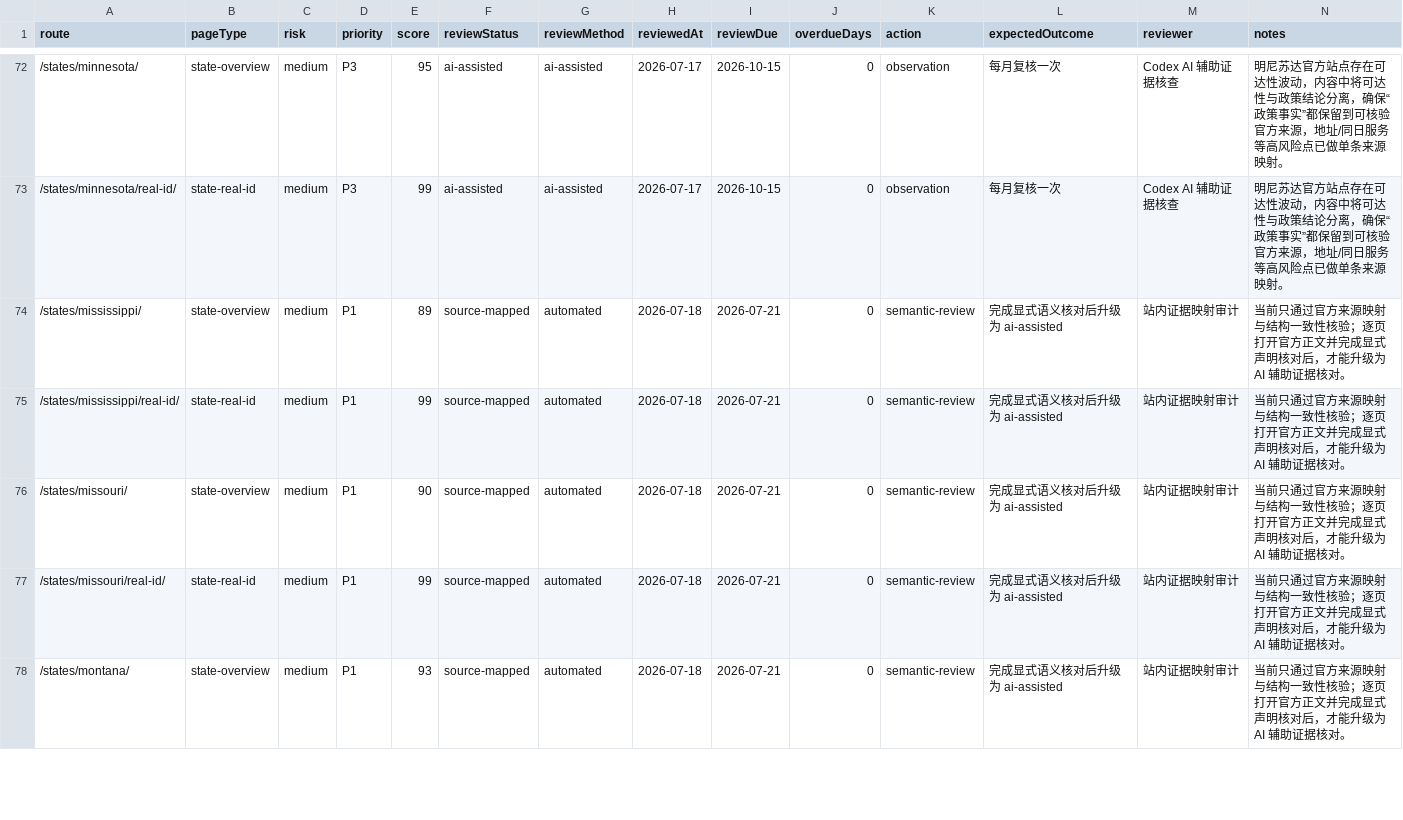
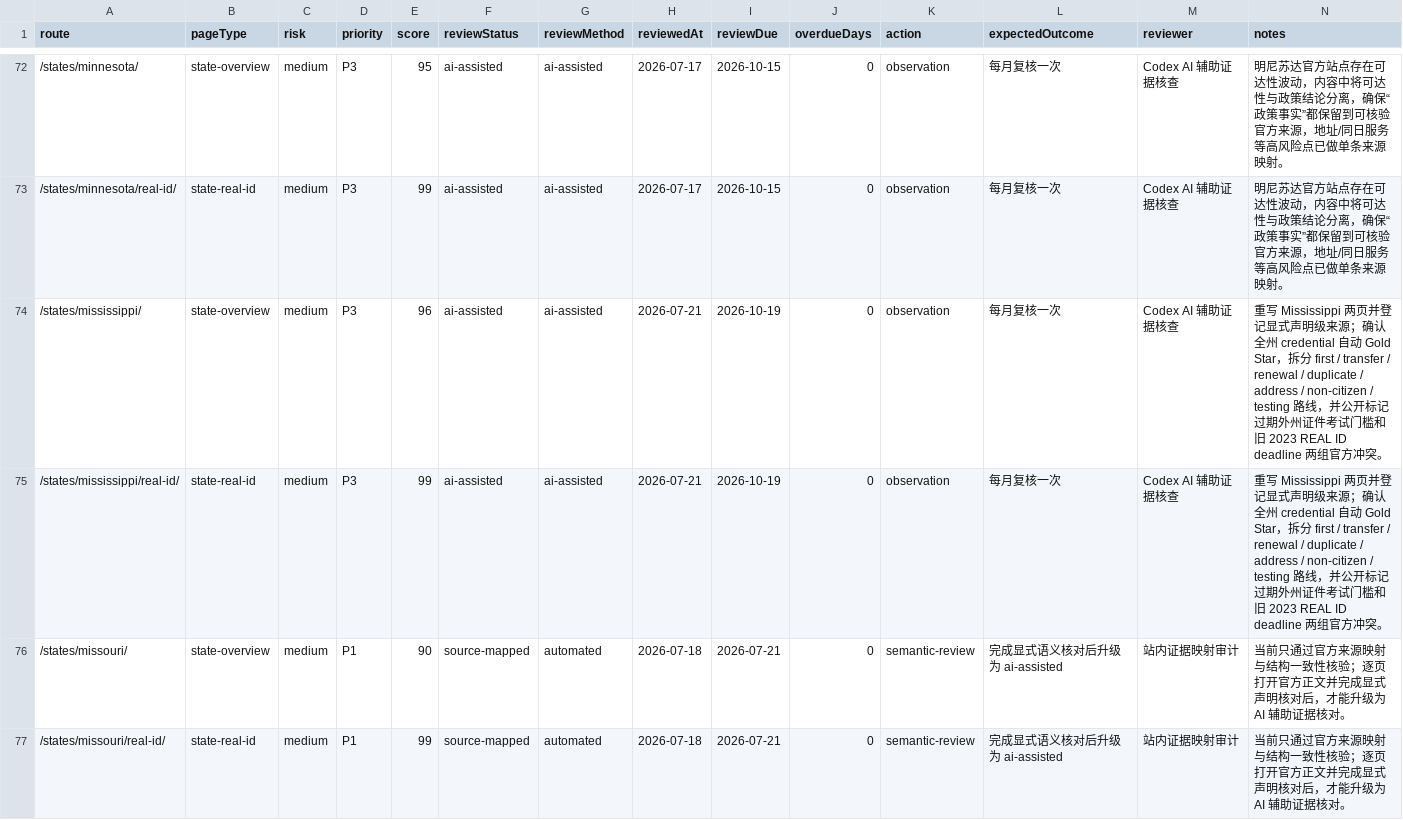
Before and after one commit to asiisdfi/dmvcn, a CSV file: reports/quality-workbook.csv, drawn as a sheet; only a part is shown, gaps mark what is left out; the shorter side is filled out with more unchanged rows.

Commit message:
Deep review Mississippi DMV guidance

```diff
--- a/reports/quality-workbook.csv
+++ b/reports/quality-workbook.csv
@@ -73,4 +73,4 @@
 "/states/minnesota/real-id/","state-real-id","medium","P3","99","ai-assisted","ai-assisted","2026-07-17","2026-10-15","0","observation","每月复核一次","Codex AI 辅助证据核查","明尼苏达官方站点存在可达性波动，内容中将可达性与政策结论分离，确保“政策事实”都保留到可核验官方来源，地址/同日服务等高风险点已做单条来源映射。"
-"/states/mississippi/","state-overview","medium","P1","89","source-mapped","automated","2026-07-18","2026-07-21","0","semantic-review","完成显式语义核对后升级为 ai-assisted","站内证据映射审计","当前只通过官方来源映射与结构一致性核验；逐页打开官方正文并完成显式声明核对后，才能升级为 AI 辅助证据核对。"
-"/states/mississippi/real-id/","state-real-id","medium","P1","99","source-mapped","automated","2026-07-18","2026-07-21","0","semantic-review","完成显式语义核对后升级为 ai-assisted","站内证据映射审计","当前只通过官方来源映射与结构一致性核验；逐页打开官方正文并完成显式声明核对后，才能升级为 AI 辅助证据核对。"
+"/states/mississippi/","state-overview","medium","P3","96","ai-assisted","ai-assisted","2026-07-21","2026-10-19","0","observation","每月复核一次","Codex AI 辅助证据核查","重写 Mississippi 两页并登记显式声明级来源；确认全州 credential 自动 Gold Star，拆分 first / transfer / renewal / duplicate / address / non-citizen / testing 路线，并公开标记过期外州证件考试门槛和旧 2023 REAL ID deadline 两组官方冲突。"
+"/states/mississippi/real-id/","state-real-id","medium","P3","99","ai-assisted","ai-assisted","2026-07-21","2026-10-19","0","observation","每月复核一次","Codex AI 辅助证据核查","重写 Mississippi 两页并登记显式声明级来源；确认全州 credential 自动 Gold Star，拆分 first / transfer / renewal / duplicate / address / non-citizen / testing 路线，并公开标记过期外州证件考试门槛和旧 2023 REAL ID deadline 两组官方冲突。"
 "/states/missouri/","state-overview","medium","P1","90","source-mapped","automated","2026-07-18","2026-07-21","0","semantic-review","完成显式语义核对后升级为 ai-assisted","站内证据映射审计","当前只通过官方来源映射与结构一致性核验；逐页打开官方正文并完成显式声明核对后，才能升级为 AI 辅助证据核对。"
```
Also changed, not shown: reports/eeat-inventory.csv, 9 other files.
